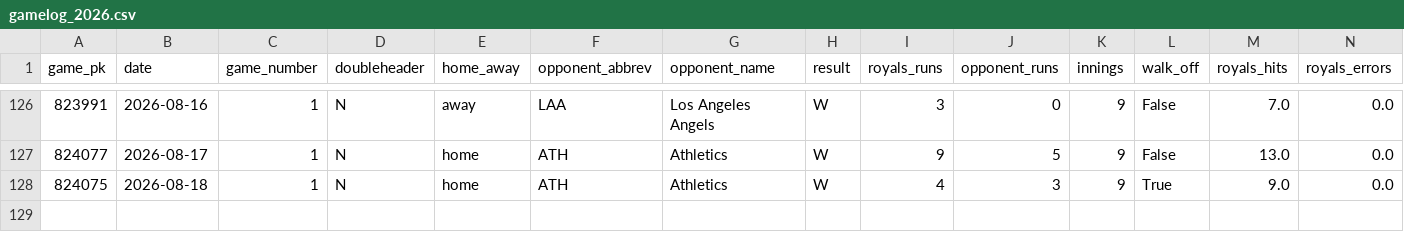
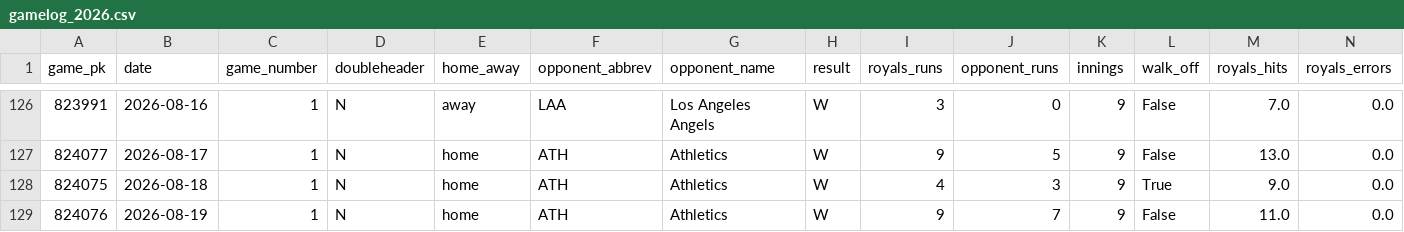
Before and after one commit to ideksec/Baseball-Thoughts, a CSV file: data/processed/royals/gamelog_2026.csv, drawn as a sheet; only a part is shown, gaps mark what is left out; rows hold the shown columns only; the diff names each change by its address in the sheet, - before the commit and + after, or states it on an @@ line.

```diff
--- a/data/processed/royals/gamelog_2026.csv
+++ b/data/processed/royals/gamelog_2026.csv
+row 129: 824076 | 2026-08-19 | 1 | N | home | ATH | Athletics | W | 9 | 7 | 9 | False | 11.0 | 0.0
```
Also changed, not shown: 2 other files.
